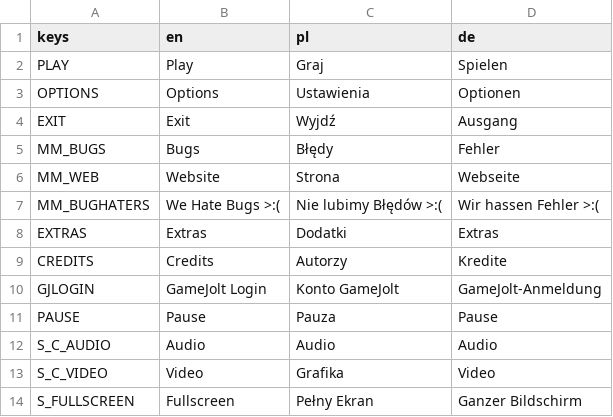
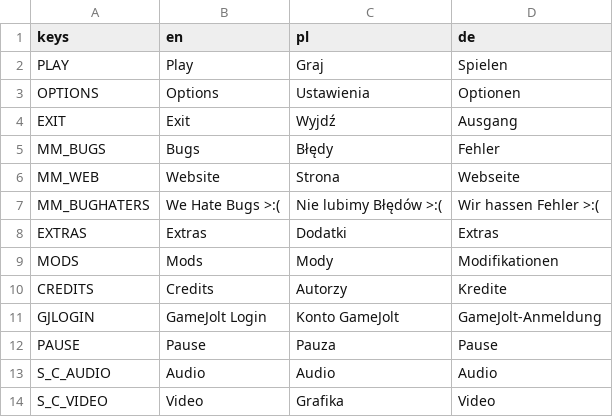
Before and after one commit to LnlyPie/Evie, a CSV file: localization/localizations.csv, drawn as a sheet; only a part is shown; the shorter side is filled out with more unchanged rows; the diff names each change by its address in the sheet, - before the commit and + after, or states it on an @@ line.

```diff
--- a/localization/localizations.csv
+++ b/localization/localizations.csv
+row 9: MODS | Mods | Mody | Modifikationen
```
Also changed, not shown: 10 other files.
